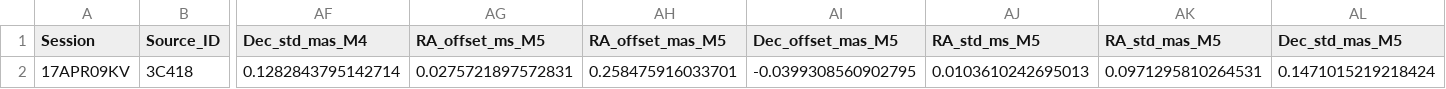
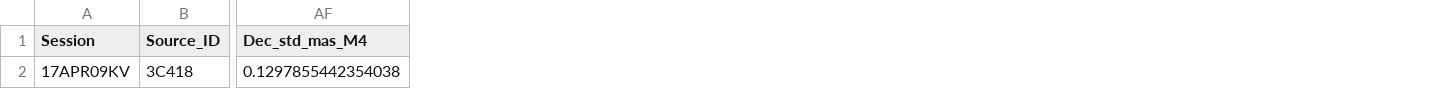
Before and after one commit to Namakau-Mwiya-Monde/Tests-using-3C418, a CSV file: South-West/3C418_all_methods_fake_South_West.csv, drawn as a sheet; only a part is shown, gaps mark what is left out; removed rows and columns are numbered as before the commit, all else as after; rows hold the shown columns only; the diff names each change by its address in the sheet, - before the commit and + after, or states it on an @@ line.

Commit message:
Update 3C418_all_methods_fake_South_West.csv

```diff
--- a/South-West/3C418_all_methods_fake_South_West.csv
+++ b/South-West/3C418_all_methods_fake_South_West.csv
-column AG (RA_offset_ms_M5), empty
-column AH (RA_offset_mas_M5), empty
-column AI (Dec_offset_mas_M5), empty
-column AJ (RA_std_ms_M5), empty
-column AK (RA_std_mas_M5), empty
-column AL (Dec_std_mas_M5), empty
-row 2: 17APR09KV | 3C418 | 0.1282843795142714 | 0.0275721897572831 | 0.258475916033701 | -0.0399308560902795 | 0.0103610242695013 | 0.0971295810264531 | 0.1471015219218424
+row 2: 17APR09KV | 3C418 | 0.1297855442354038
```
